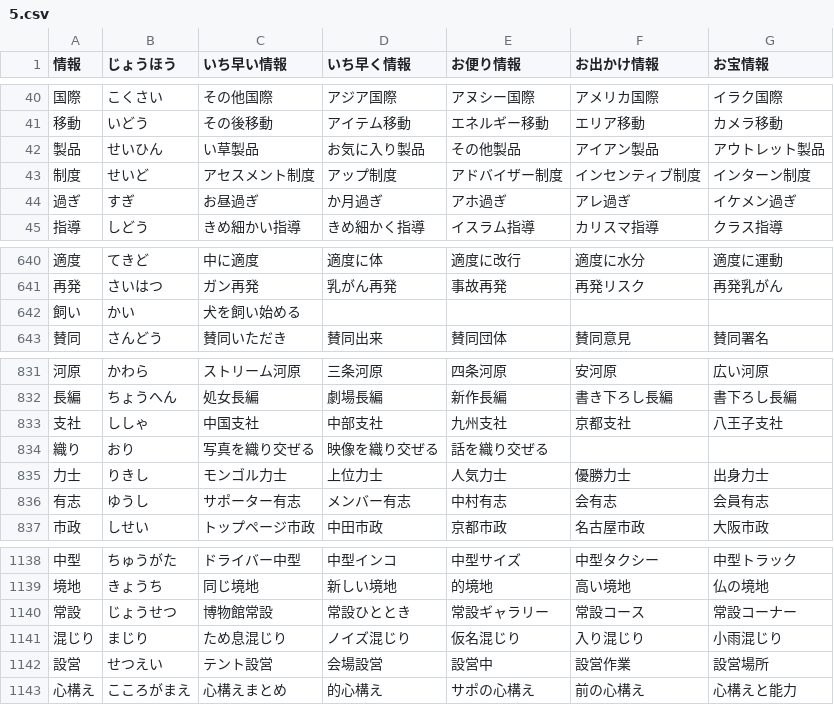
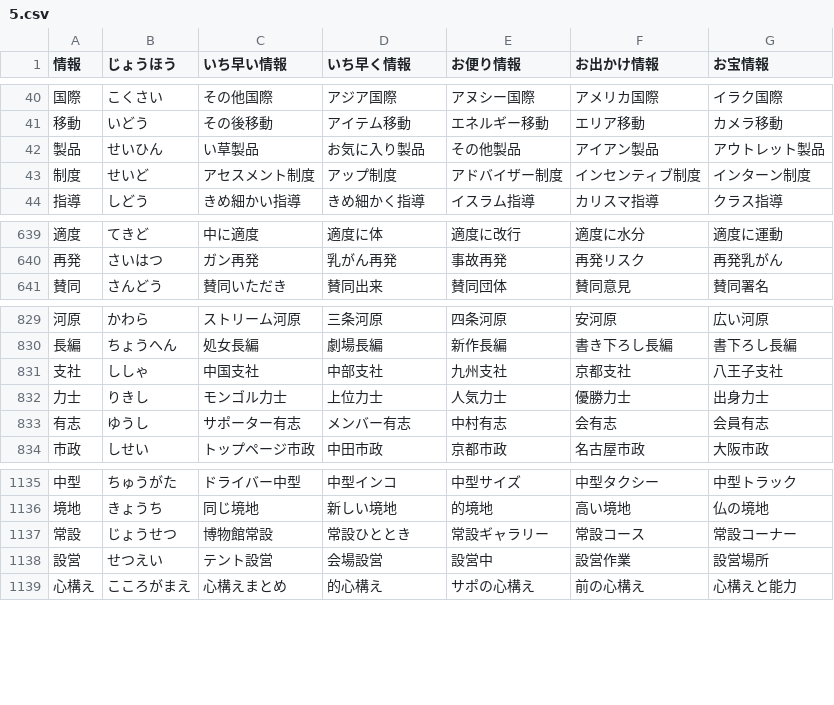
Before and after one commit to marmooo/tegaki-kaki, a CSV file: docs/data/5.csv, drawn as a sheet; only a part is shown, gaps mark what is left out; the diff names each change by its address in the sheet, - before the commit and + after, or states it on an @@ line.

```diff
--- a/docs/data/5.csv
+++ b/docs/data/5.csv
-row 44: 過ぎ | すぎ | お昼過ぎ | か月過ぎ | アホ過ぎ | アレ過ぎ | イケメン過ぎ
-row 642: 飼い | かい | 犬を飼い始める
-row 834: 織り | おり | 写真を織り交ぜる | 映像を織り交ぜる | 話を織り交ぜる
-row 1141: 混じり | まじり | ため息混じり | ノイズ混じり | 仮名混じり | 入り混じり | 小雨混じり
```
Also changed, not shown: docs/data/1.csv, docs/data/10.csv, 17 other files.
